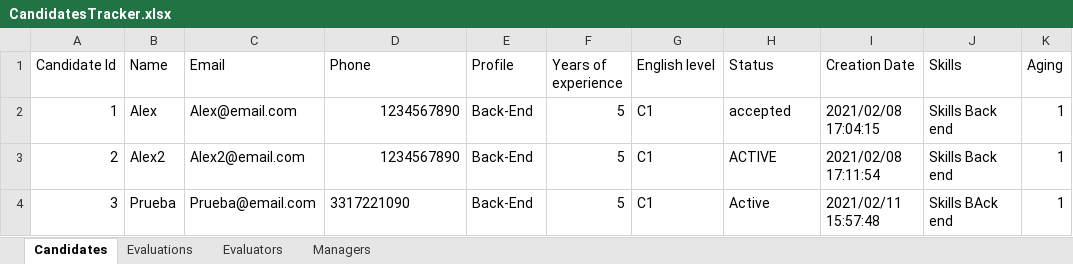
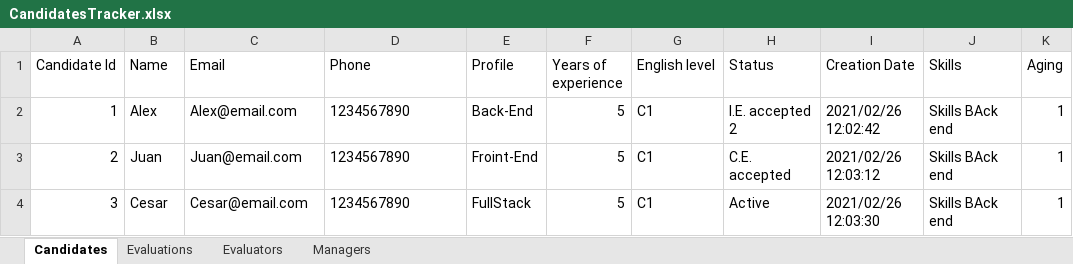
Before and after one commit to gracielo/CandidateServiceTracker, an Excel workbook: ApplicantTrackerServicesExcel/src/main/resources/files/CandidatesTracker.xlsx, sheet Candidates, drawn as a sheet; only a part is shown; values as stored, in another font and other column widths than the file's, no borders; the diff names each change by its address in the sheet, - before the commit and + after, or states it on an @@ line.

```diff
--- a/ApplicantTrackerServicesExcel/src/main/resources/files/CandidatesTracker.xlsx (sheet Candidates)
+++ b/ApplicantTrackerServicesExcel/src/main/resources/files/CandidatesTracker.xlsx (sheet Candidates)
-D2:D3 alignment: right
+D2:D3 alignment: left
-H2 (Status): accepted
+H2 (Status): I.E. accepted 2
-I2 (Creation Date): 2021/02/08 17:04:15
+I2 (Creation Date): 2021/02/26 12:02:42
-J2:J3 (Skills): Skills Back end
+J2:J3 (Skills): Skills BAck end
-B3 (Name): Alex2
+B3 (Name): Juan
-C3 (Email): Alex2@email.com
+C3 (Email): Juan@email.com
-E3 (Profile): Back-End
+E3 (Profile): Froint-End
-H3 (Status): ACTIVE
+H3 (Status): C.E. accepted
-I3 (Creation Date): 2021/02/08 17:11:54
+I3 (Creation Date): 2021/02/26 12:03:12
-B4 (Name): Prueba
+B4 (Name): Cesar
-C4 (Email): Prueba@email.com
+C4 (Email): Cesar@email.com
-D4 (Phone): 3317221090
+D4 (Phone): 1234567890
-E4 (Profile): Back-End
+E4 (Profile): FullStack
-I4 (Creation Date): 2021/02/11 15:57:48
+I4 (Creation Date): 2021/02/26 12:03:30
```
Also changed, not shown: sheet Evaluations, sheet Evaluators, sheet Managers, 3 other files.
